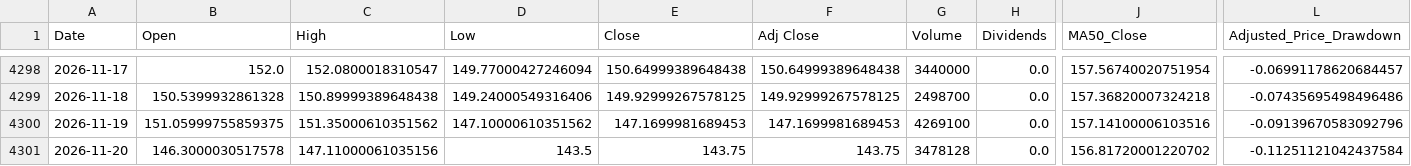
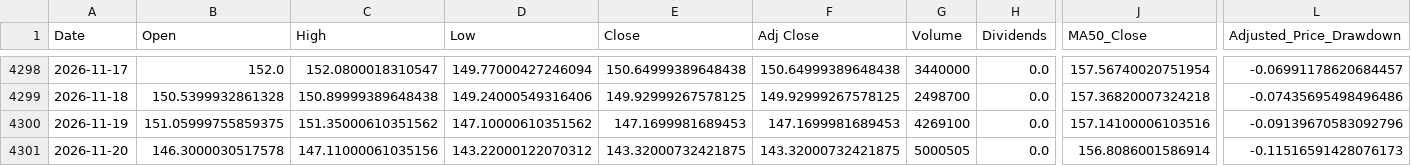
Before and after one commit to a23882005/LivingWaterAI, a CSV file: data/market_history/VT.csv, drawn as a sheet; only a part is shown, gaps mark what is left out; the diff names each change by its address in the sheet, - before the commit and + after, or states it on an @@ line.

```diff
--- a/data/market_history/VT.csv
+++ b/data/market_history/VT.csv
-D4301 (Low): 143.5
+D4301 (Low): 143.22000122070312
-E4301 (Close): 143.75
+E4301 (Close): 143.32000732421875
-F4301 (Adj Close): 143.75
+F4301 (Adj Close): 143.32000732421875
-G4301 (Volume): 3478128
+G4301 (Volume): 5000505
-J4301 (MA50_Close): 156.81720001220702
+J4301 (MA50_Close): 156.8086001586914
-L4301 (Adjusted_Price_Drawdown): -0.11251121042437584
+L4301 (Adjusted_Price_Drawdown): -0.11516591428076173
```
Also changed, not shown: data/market_history/QQQ.csv, data/market_history/SPY.csv, 4 other files.
